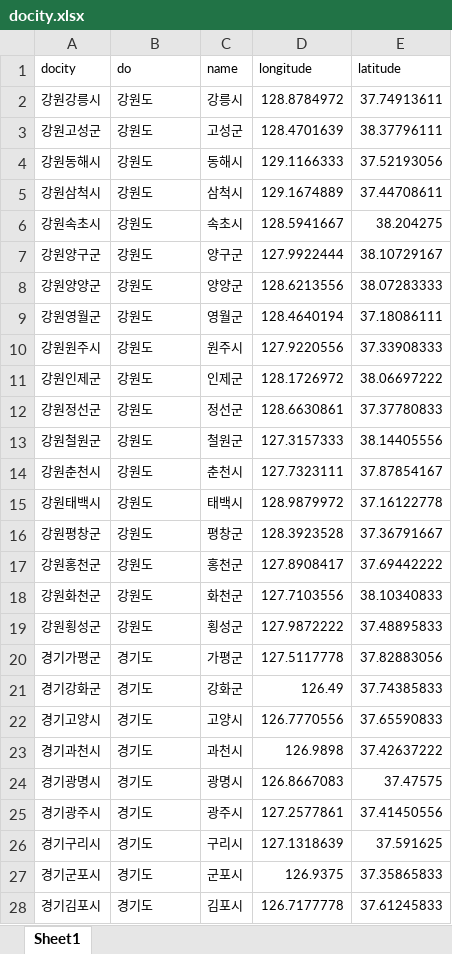
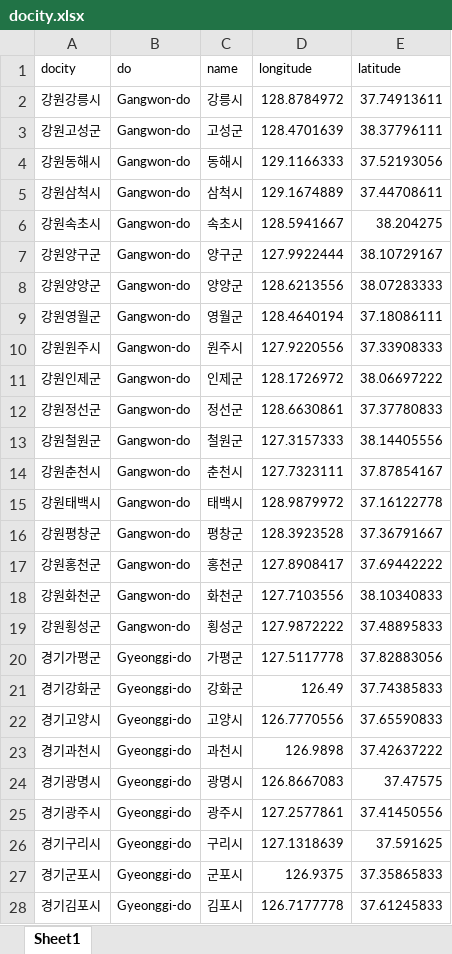
Before and after one commit to 2024-shield/frontend, an Excel workbook: data/docity.xlsx, sheet Sheet1, drawn as a sheet; only a part is shown; values as stored, in another font and other column widths than the file's, no borders; the diff covers the shown part only; the diff names each change by its address in the sheet, - before the commit and + after, or states it on an @@ line.

```diff
--- a/data/docity.xlsx (sheet Sheet1)
+++ b/data/docity.xlsx (sheet Sheet1)
-B2:B19 (do): 강원도
+B2:B19 (do): Gangwon-do
-B20:B28 (do): 경기도
+B20:B28 (do): Gyeonggi-do
```
Also changed, not shown: 271 edited cells elsewhere in this sheet, 3 other files.
